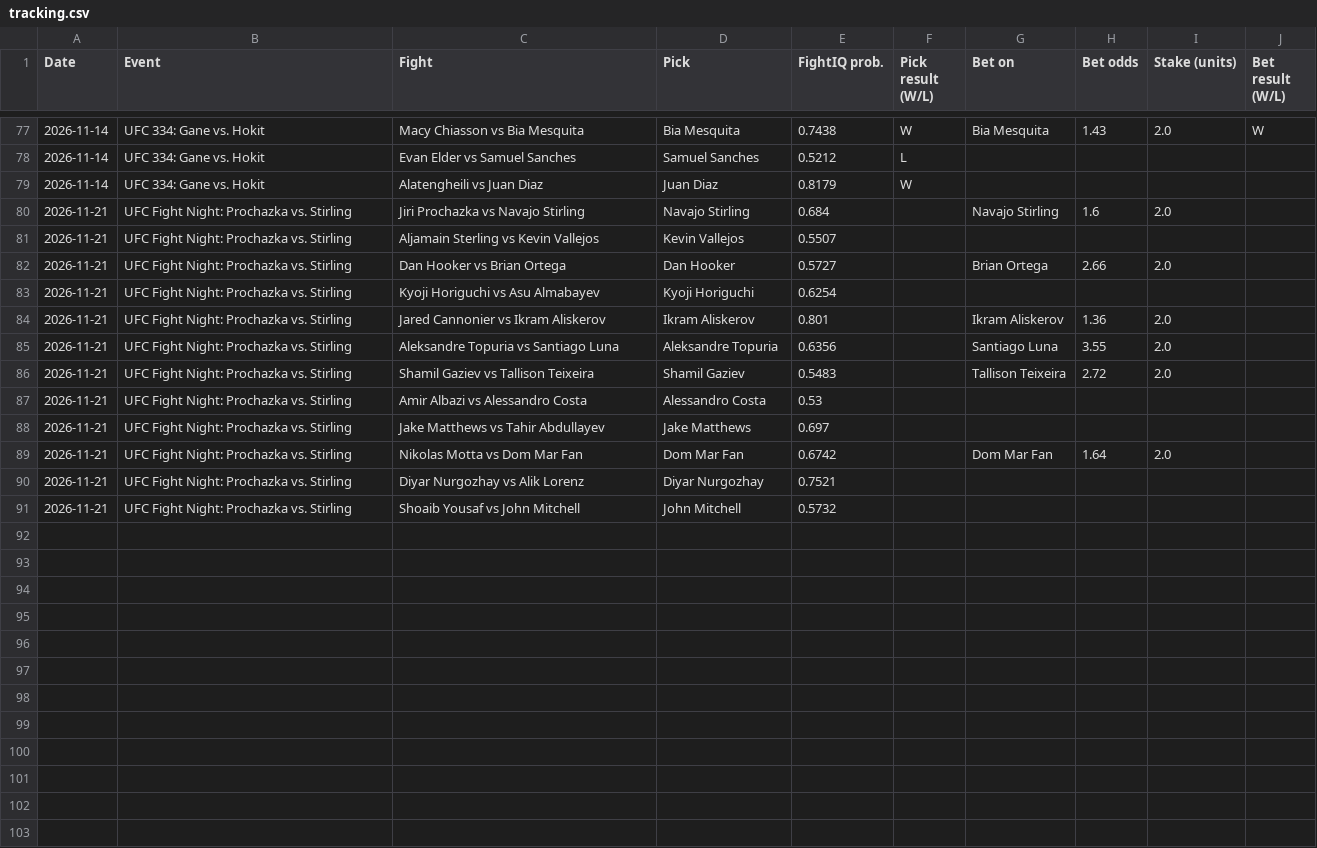
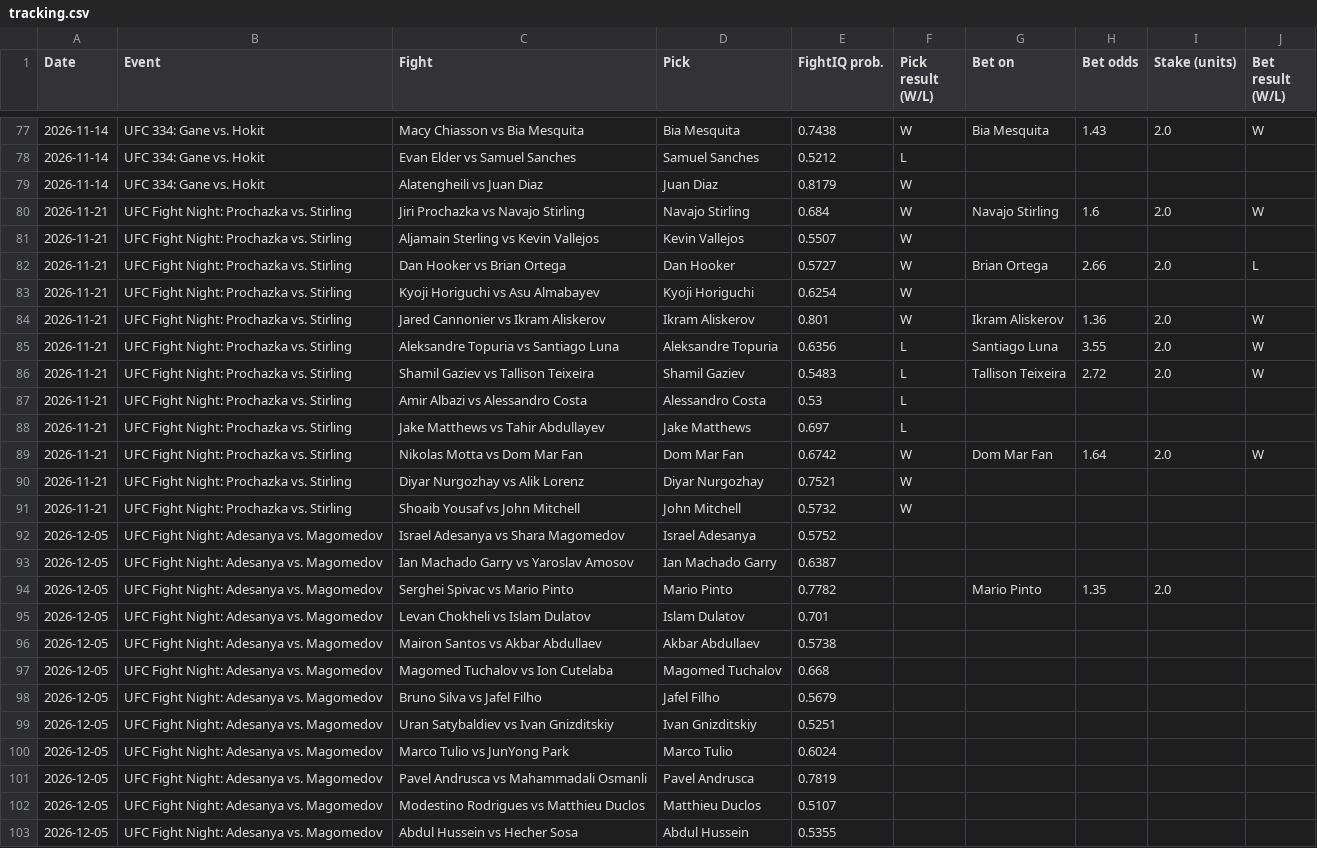
Before and after one commit to johnthewizwe23/FightIQ, a CSV file: site_data/tracking.csv, drawn as a sheet; only a part is shown, gaps mark what is left out.

Commit message:
FightIQ update 2026-11-23 00:56 UTC

```diff
--- a/site_data/tracking.csv
+++ b/site_data/tracking.csv
@@ -79,13 +79,25 @@ Date,Event,Fight,Pick,FightIQ prob.,Pick result (W/L),Bet on,Bet odds,Stake (uni
 2026-11-14,UFC 334: Gane vs. Hokit,Alatengheili vs Juan Diaz,Juan Diaz,0.8179,W,,,,
-2026-11-21,UFC Fight Night: Prochazka vs. Stirling,Jiri Prochazka vs Navajo Stirling,Navajo Stirling,0.684,,Navajo Stirling,1.6,2.0,
-2026-11-21,UFC Fight Night: Prochazka vs. Stirling,Aljamain Sterling vs Kevin Vallejos,Kevin Vallejos,0.5507,,,,,
-2026-11-21,UFC Fight Night: Prochazka vs. Stirling,Dan Hooker vs Brian Ortega,Dan Hooker,0.5727,,Brian Ortega,2.66,2.0,
-2026-11-21,UFC Fight Night: Prochazka vs. Stirling,Kyoji Horiguchi vs Asu Almabayev,Kyoji Horiguchi,0.6254,,,,,
-2026-11-21,UFC Fight Night: Prochazka vs. Stirling,Jared Cannonier vs Ikram Aliskerov,Ikram Aliskerov,0.801,,Ikram Aliskerov,1.36,2.0,
-2026-11-21,UFC Fight Night: Prochazka vs. Stirling,Aleksandre Topuria vs Santiago Luna,Aleksandre Topuria,0.6356,,Santiago Luna,3.55,2.0,
-2026-11-21,UFC Fight Night: Prochazka vs. Stirling,Shamil Gaziev vs Tallison Teixeira,Shamil Gaziev,0.5483,,Tallison Teixeira,2.72,2.0,
-2026-11-21,UFC Fight Night: Prochazka vs. Stirling,Amir Albazi vs Alessandro Costa,Alessandro Costa,0.53,,,,,
-2026-11-21,UFC Fight Night: Prochazka vs. Stirling,Jake Matthews vs Tahir Abdullayev,Jake Matthews,0.697,,,,,
-2026-11-21,UFC Fight Night: Prochazka vs. Stirling,Nikolas Motta vs Dom Mar Fan,Dom Mar Fan,0.6742,,Dom Mar Fan,1.64,2.0,
-2026-11-21,UFC Fight Night: Prochazka vs. Stirling,Diyar Nurgozhay vs Alik Lorenz,Diyar Nurgozhay,0.7521,,,,,
-2026-11-21,UFC Fight Night: Prochazka vs. Stirling,Shoaib Yousaf vs John Mitchell,John Mitchell,0.5732,,,,,
+2026-11-21,UFC Fight Night: Prochazka vs. Stirling,Jiri Prochazka vs Navajo Stirling,Navajo Stirling,0.684,W,Navajo Stirling,1.6,2.0,W
+2026-11-21,UFC Fight Night: Prochazka vs. Stirling,Aljamain Sterling vs Kevin Vallejos,Kevin Vallejos,0.5507,W,,,,
+2026-11-21,UFC Fight Night: Prochazka vs. Stirling,Dan Hooker vs Brian Ortega,Dan Hooker,0.5727,W,Brian Ortega,2.66,2.0,L
+2026-11-21,UFC Fight Night: Prochazka vs. Stirling,Kyoji Horiguchi vs Asu Almabayev,Kyoji Horiguchi,0.6254,W,,,,
+2026-11-21,UFC Fight Night: Prochazka vs. Stirling,Jared Cannonier vs Ikram Aliskerov,Ikram Aliskerov,0.801,W,Ikram Aliskerov,1.36,2.0,W
+2026-11-21,UFC Fight Night: Prochazka vs. Stirling,Aleksandre Topuria vs Santiago Luna,Aleksandre Topuria,0.6356,L,Santiago Luna,3.55,2.0,W
+2026-11-21,UFC Fight Night: Prochazka vs. Stirling,Shamil Gaziev vs Tallison Teixeira,Shamil Gaziev,0.5483,L,Tallison Teixeira,2.72,2.0,W
+2026-11-21,UFC Fight Night: Prochazka vs. Stirling,Amir Albazi vs Alessandro Costa,Alessandro Costa,0.53,L,,,,
+2026-11-21,UFC Fight Night: Prochazka vs. Stirling,Jake Matthews vs Tahir Abdullayev,Jake Matthews,0.697,L,,,,
+2026-11-21,UFC Fight Night: Prochazka vs. Stirling,Nikolas Motta vs Dom Mar Fan,Dom Mar Fan,0.6742,W,Dom Mar Fan,1.64,2.0,W
+2026-11-21,UFC Fight Night: Prochazka vs. Stirling,Diyar Nurgozhay vs Alik Lorenz,Diyar Nurgozhay,0.7521,W,,,,
+2026-11-21,UFC Fight Night: Prochazka vs. Stirling,Shoaib Yousaf vs John Mitchell,John Mitchell,0.5732,W,,,,
+2026-12-05,UFC Fight Night: Adesanya vs. Magomedov,Israel Adesanya vs Shara Magomedov,Israel Adesanya,0.5752,,,,,
+2026-12-05,UFC Fight Night: Adesanya vs. Magomedov,Ian Machado Garry vs Yaroslav Amosov,Ian Machado Garry,0.6387,,,,,
+2026-12-05,UFC Fight Night: Adesanya vs. Magomedov,Serghei Spivac vs Mario Pinto,Mario Pinto,0.7782,,Mario Pinto,1.35,2.0,
+2026-12-05,UFC Fight Night: Adesanya vs. Magomedov,Levan Chokheli vs Islam Dulatov,Islam Dulatov,0.701,,,,,
+2026-12-05,UFC Fight Night: Adesanya vs. Magomedov,Mairon Santos vs Akbar Abdullaev,Akbar Abdullaev,0.5738,,,,,
+2026-12-05,UFC Fight Night: Adesanya vs. Magomedov,Magomed Tuchalov vs Ion Cutelaba,Magomed Tuchalov,0.668,,,,,
+2026-12-05,UFC Fight Night: Adesanya vs. Magomedov,Bruno Silva vs Jafel Filho,Jafel Filho,0.5679,,,,,
+2026-12-05,UFC Fight Night: Adesanya vs. Magomedov,Uran Satybaldiev vs Ivan Gnizditskiy,Ivan Gnizditskiy,0.5251,,,,,
+2026-12-05,UFC Fight Night: Adesanya vs. Magomedov,Marco Tulio vs JunYong Park,Marco Tulio,0.6024,,,,,
+2026-12-05,UFC Fight Night: Adesanya vs. Magomedov,Pavel Andrusca vs Mahammadali Osmanli,Pavel Andrusca,0.7819,,,,,
+2026-12-05,UFC Fight Night: Adesanya vs. Magomedov,Modestino Rodrigues vs Matthieu Duclos,Matthieu Duclos,0.5107,,,,,
+2026-12-05,UFC Fight Night: Adesanya vs. Magomedov,Abdul Hussein vs Hecher Sosa,Abdul Hussein,0.5355,,,,,
```
Also changed, not shown: records/sherdog_fighters.csv, 10 other files.
